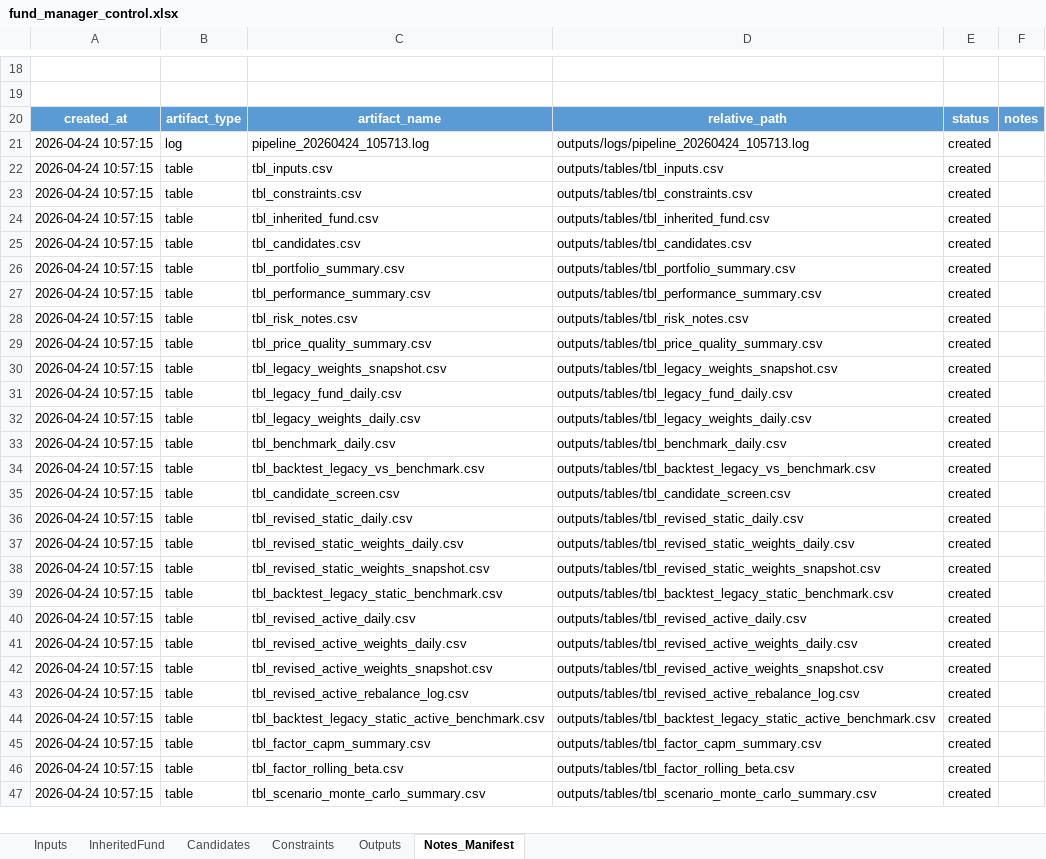
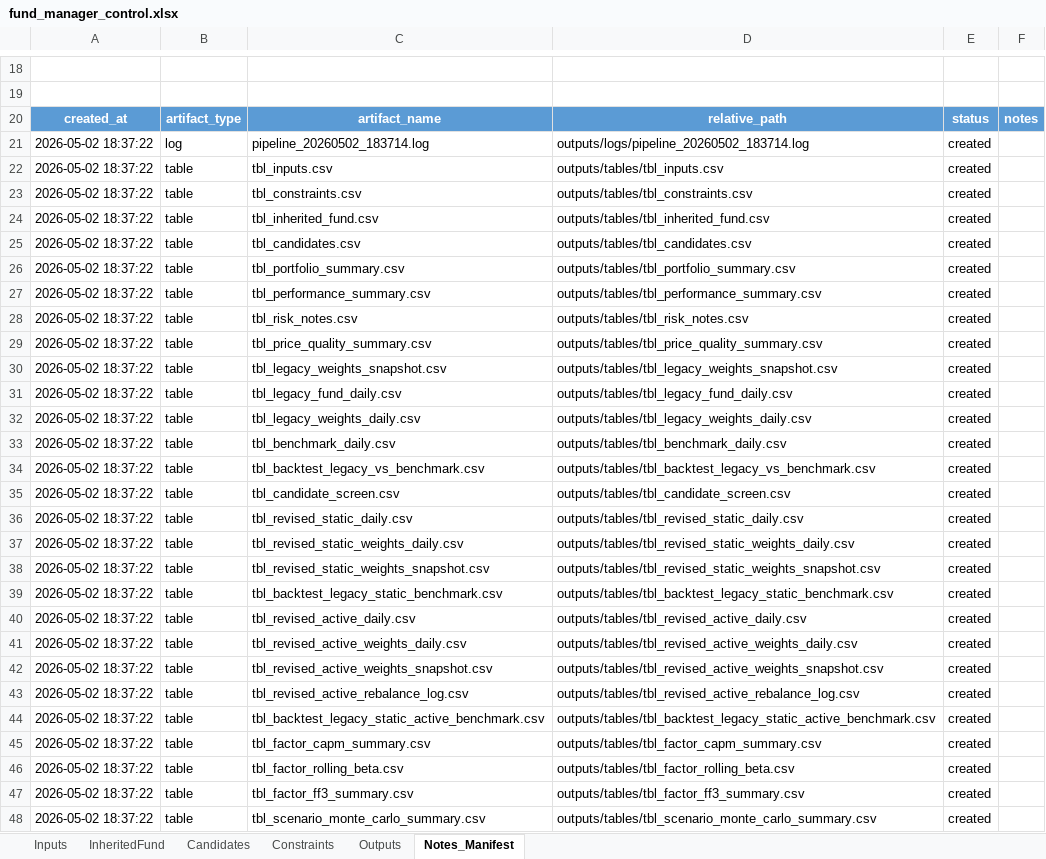
Before and after one commit to beaubarthuly/BFIN491project, an Excel workbook: fund_manager_control.xlsx, sheet Notes_Manifest, drawn as a sheet; only a part is shown, gaps mark what is left out; values as stored, in another font and other column widths than the file's, no borders; addresses are those after the commit; the diff covers the shown part only; the diff names each change by its address in the sheet, - before the commit and + after, or states it on an @@ line.

```diff
--- a/fund_manager_control.xlsx (sheet Notes_Manifest)
+++ b/fund_manager_control.xlsx (sheet Notes_Manifest)
-A21:A46: 2026-04-24 10:57:15
+A21:A46: 2026-05-02 18:37:22
-C21: pipeline_20260424_105713.log
+C21: pipeline_20260502_183714.log
-D21: outputs/logs/pipeline_20260424_105713.log
+D21: outputs/logs/pipeline_20260502_183714.log
+row 47: 2026-05-02 18:37:22 | table | tbl_factor_ff3_summary.csv | outputs/tables/tbl_factor_ff3_summary.csv | created
-A48: 2026-04-24 10:57:15
+A48: 2026-05-02 18:37:22
```
Also changed, not shown: 2 added rows and 19 edited cells elsewhere in this sheet, sheet Outputs, 3 other files.
